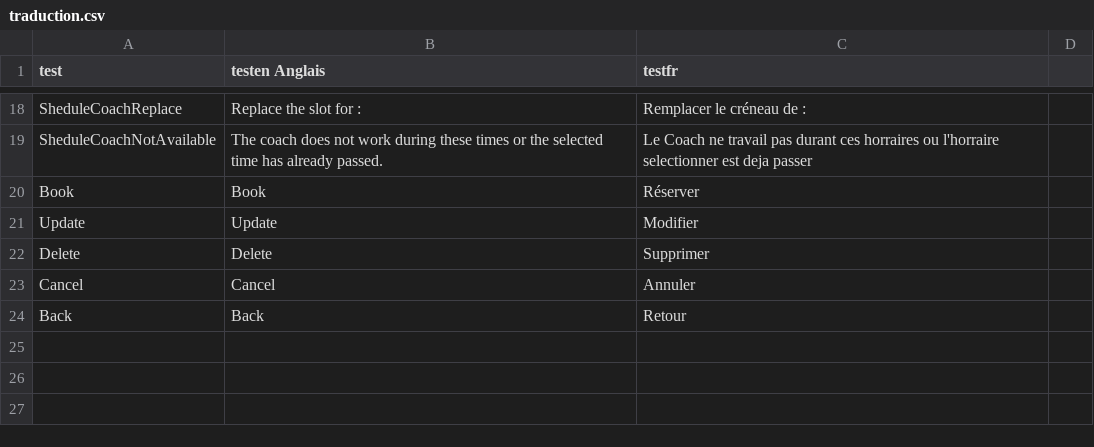
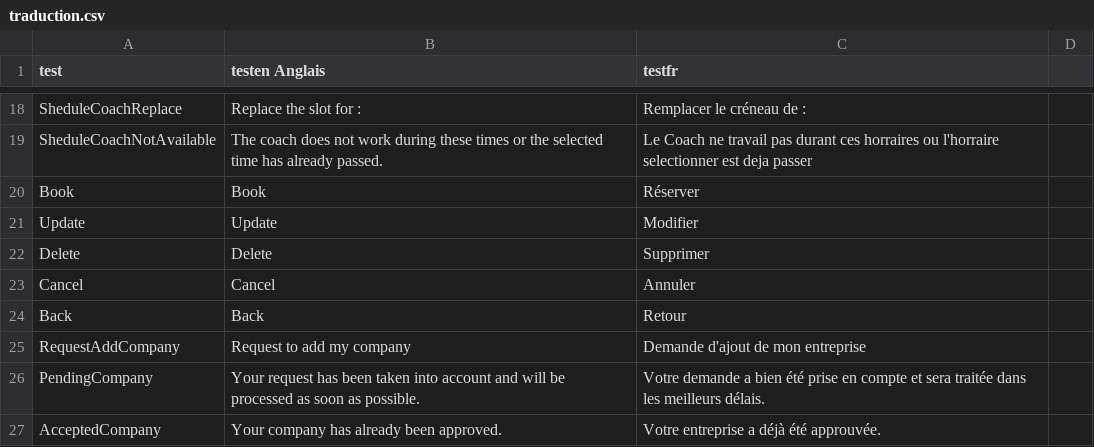
Before and after one commit to Benoitapps/ChallengeS3, a CSV file: backend/src/Assets/traduction.csv, drawn as a sheet; only a part is shown, gaps mark what is left out; the diff names each change by its address in the sheet, - before the commit and + after, or states it on an @@ line.

Commit message:
check for franchises before displaying list

```diff
--- a/backend/src/Assets/traduction.csv
+++ b/backend/src/Assets/traduction.csv
+row 25: RequestAddCompany | Request to add my company | Demande d'ajout de mon entreprise
+row 26: PendingCompany | Your request has been taken into account and will be processed as soon as possible. | Votre demande a bien été prise en compte et sera traitée dans les meilleurs délais.
+row 27: AcceptedCompany | Your company has already been approved. | Votre entreprise a déjà été approuvée.
```
Also changed, not shown: 3 other files.
